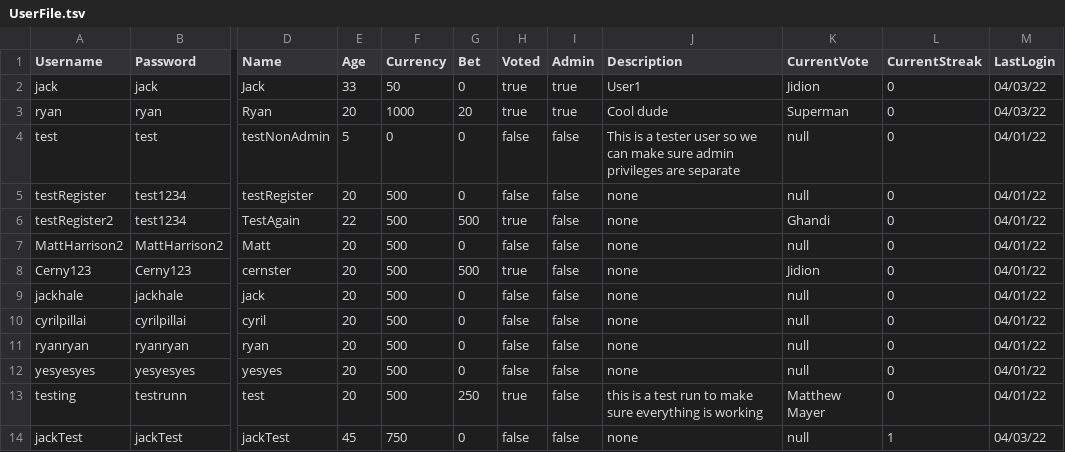
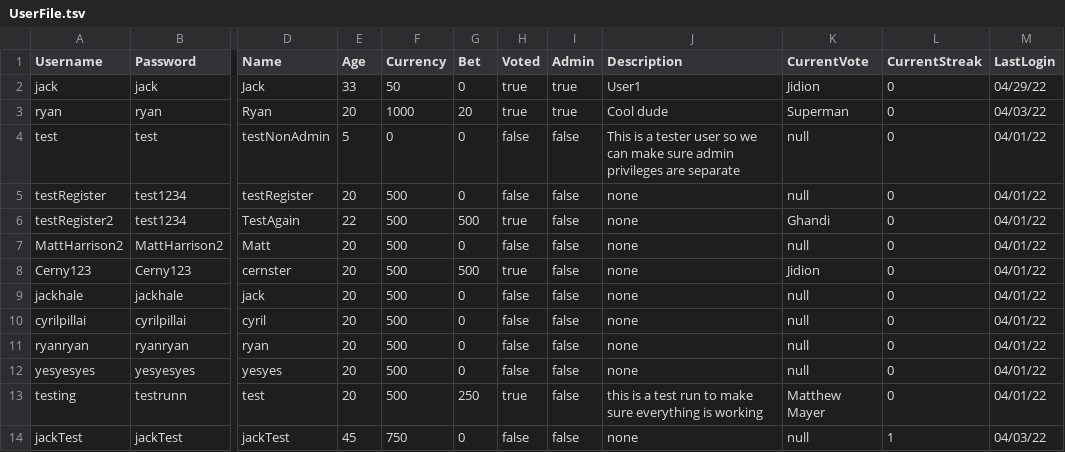
Before and after one commit to lauren-adams/PowerRankings, a TSV file: groupProject/UserFile.tsv, drawn as a sheet; only a part is shown, gaps mark what is left out; the diff names each change by its address in the sheet, - before the commit and + after, or states it on an @@ line.

```diff
--- a/groupProject/UserFile.tsv
+++ b/groupProject/UserFile.tsv
-M2 (LastLogin): 04/03/22
+M2 (LastLogin): 04/29/22
```
Also changed, not shown: 7 other files.
